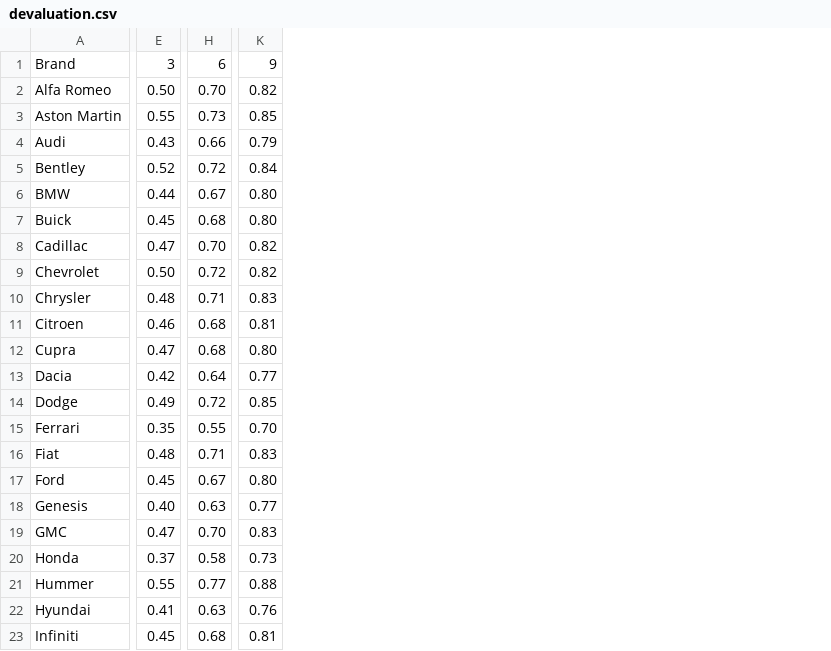
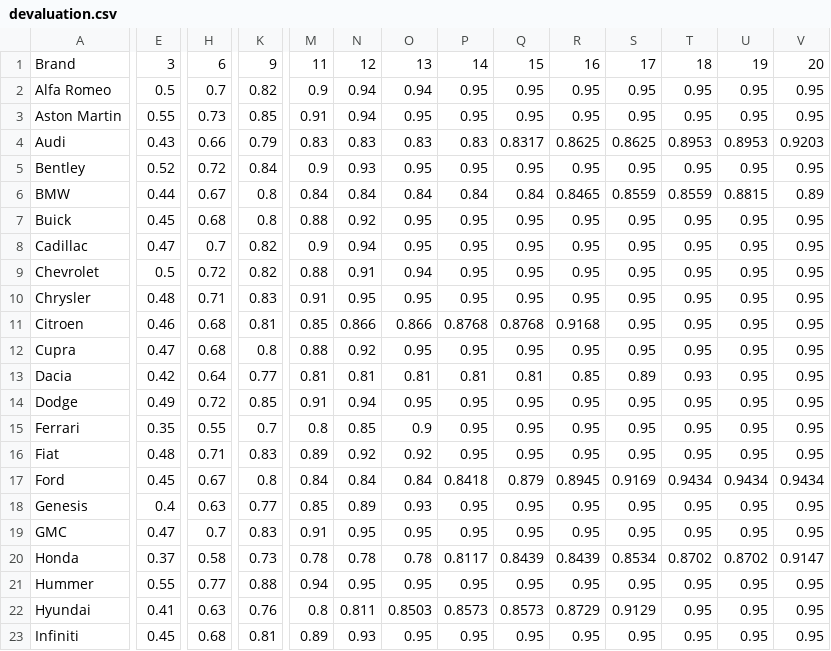
Before and after one commit to ArtoVuori/autollehinta, a CSV file: devaluation.csv, drawn as a sheet; only a part is shown, gaps mark what is left out; the diff covers the shown part only; the diff names each change by its address in the sheet, - before the commit and + after, or states it on an @@ line.

```diff
--- a/devaluation.csv
+++ b/devaluation.csv
+column M, rows 1-23: 11 | 0.9 | 0.91 | 0.83 | 0.9 | 0.84 | 0.88 | 0.9 | 0.88 | 0.91 | 0.85 | 0.88 | 0.81 | 0.91 | 0.8 | 0.89 | 0.84 | 0.85 | 0.91 | 0.78 | 0.94 | 0.8 | 0.89
+column N, rows 1-23: 12 | 0.94 | 0.94 | 0.83 | 0.93 | 0.84 | 0.92 | 0.94 | 0.91 | 0.95 | 0.866 | 0.92 | 0.81 | 0.94 | 0.85 | 0.92 | 0.84 | 0.89 | 0.95 | 0.78 | 0.95 | 0.811 | 0.93
+column O, rows 1-23: 13 | 0.94 | 0.95 | 0.83 | 0.95 | 0.84 | 0.95 | 0.95 | 0.94 | 0.95 | 0.866 | 0.95 | 0.81 | 0.95 | 0.9 | 0.92 | 0.84 | 0.93 | 0.95 | 0.78 | 0.95 | 0.8503 | 0.95
+column P, rows 1-23: 14 | 0.95 | 0.95 | 0.83 | 0.95 | 0.84 | 0.95 | 0.95 | 0.95 | 0.95 | 0.8768 | 0.95 | 0.81 | 0.95 | 0.95 | 0.95 | 0.8418 | 0.95 | 0.95 | 0.8117 | 0.95 | 0.8573 | 0.95
+column Q, rows 1-23: 15 | 0.95 | 0.95 | 0.8317 | 0.95 | 0.84 | 0.95 | 0.95 | 0.95 | 0.95 | 0.8768 | 0.95 | 0.81 | 0.95 | 0.95 | 0.95 | 0.879 | 0.95 | 0.95 | 0.8439 | 0.95 | 0.8573 | 0.95
+column R, rows 1-23: 16 | 0.95 | 0.95 | 0.8625 | 0.95 | 0.8465 | 0.95 | 0.95 | 0.95 | 0.95 | 0.9168 | 0.95 | 0.85 | 0.95 | 0.95 | 0.95 | 0.8945 | 0.95 | 0.95 | 0.8439 | 0.95 | 0.8729 | 0.95
+column S, rows 1-23: 17 | 0.95 | 0.95 | 0.8625 | 0.95 | 0.8559 | 0.95 | 0.95 | 0.95 | 0.95 | 0.95 | 0.95 | 0.89 | 0.95 | 0.95 | 0.95 | 0.9169 | 0.95 | 0.95 | 0.8534 | 0.95 | 0.9129 | 0.95
+column T, rows 1-23: 18 | 0.95 | 0.95 | 0.8953 | 0.95 | 0.8559 | 0.95 | 0.95 | 0.95 | 0.95 | 0.95 | 0.95 | 0.93 | 0.95 | 0.95 | 0.95 | 0.9434 | 0.95 | 0.95 | 0.8702 | 0.95 | 0.95 | 0.95
+column U, rows 1-23: 19 | 0.95 | 0.95 | 0.8953 | 0.95 | 0.8815 | 0.95 | 0.95 | 0.95 | 0.95 | 0.95 | 0.95 | 0.95 | 0.95 | 0.95 | 0.95 | 0.9434 | 0.95 | 0.95 | 0.8702 | 0.95 | 0.95 | 0.95
+column V, rows 1-23: 20 | 0.95 | 0.95 | 0.9203 | 0.95 | 0.89 | 0.95 | 0.95 | 0.95 | 0.95 | 0.95 | 0.95 | 0.95 | 0.95 | 0.95 | 0.95 | 0.9434 | 0.95 | 0.95 | 0.9147 | 0.95 | 0.95 | 0.95
-E2: 0.50
+E2: 0.5
-H2: 0.70
+H2: 0.7
-K6:K7: 0.80
+K6:K7: 0.8
-H8: 0.70
+H8: 0.7
-E9: 0.50
+E9: 0.5
-K12: 0.80
+K12: 0.8
-K15: 0.70
+K15: 0.7
-K17: 0.80
+K17: 0.8
-E18: 0.40
+E18: 0.4
-H19: 0.70
+H19: 0.7
```
Also changed, not shown: 75 edited cells elsewhere in this file, devaluation_ev.csv, search_log.csv, 13 other files.
